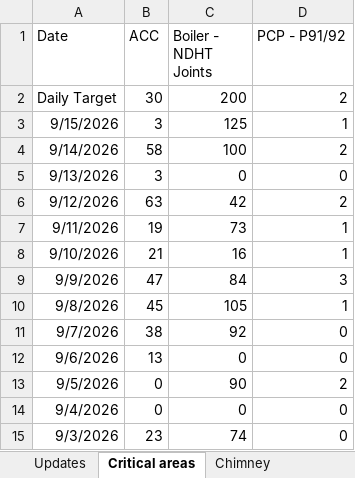
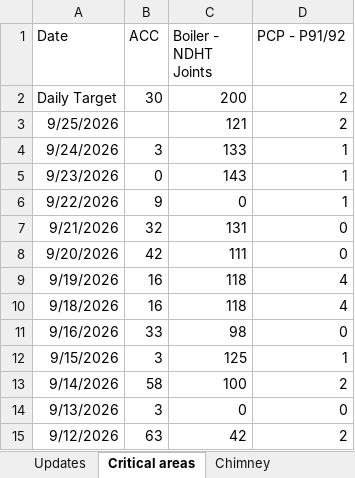
Before and after one commit to kaimal-abu/Project-Dashboard, an Excel workbook: Daily-updates.xlsx, sheet Critical areas, drawn as a sheet; only a part is shown; the shorter side is filled out with more unchanged rows; values as stored, in another font and other column widths than the file's, no borders; the diff names each change by its address in the sheet, - before the commit and + after, or states it on an @@ line.

```diff
--- a/Daily-updates.xlsx (sheet Critical areas)
+++ b/Daily-updates.xlsx (sheet Critical areas)
+row 3: 9/25/2026 |  | 121 | 2
+row 4: 9/24/2026 | 3 | 133 | 1
+row 5: 9/23/2026 | 0 | 143 | 1
+row 6: 9/22/2026 | 9 | 0 | 1
+row 7: 9/21/2026 | 32 | 131 | 0
+row 8: 9/20/2026 | 42 | 111 | 0
+row 9: 9/19/2026 | 16 | 118 | 4
+row 10: 9/18/2026 | 16 | 118 | 4
+row 11: 9/16/2026 | 33 | 98 | 0
```
Also changed, not shown: sheet Updates, sheet Chimney, Calendar-tasks.xlsx, Data-file.xlsx, 6 other files.
